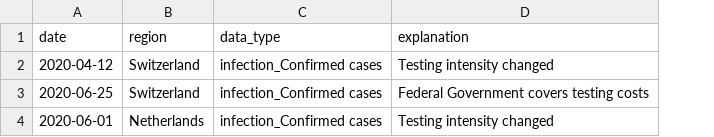
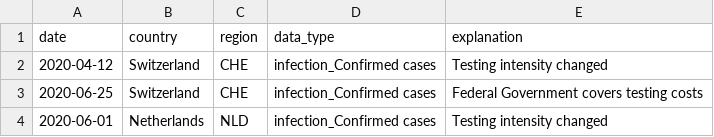
Before and after one commit to covid-19-Re/covid19-additionalData, a CSV file: interventions/additional_interval_ends.csv, drawn as a sheet; the diff names each change by its address in the sheet, - before the commit and + after, or states it on an @@ line.

Commit message:
change region

```diff
--- a/interventions/additional_interval_ends.csv
+++ b/interventions/additional_interval_ends.csv
+column C (region), rows 2-4: CHE | CHE | NLD
-B1: region
+B1: country
```
